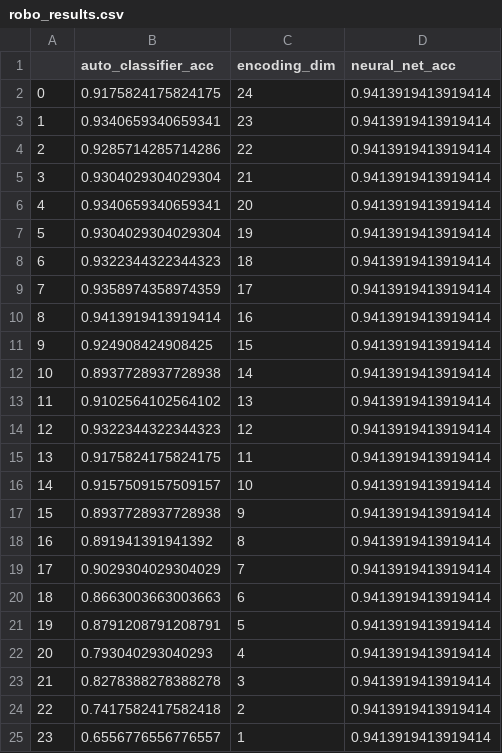
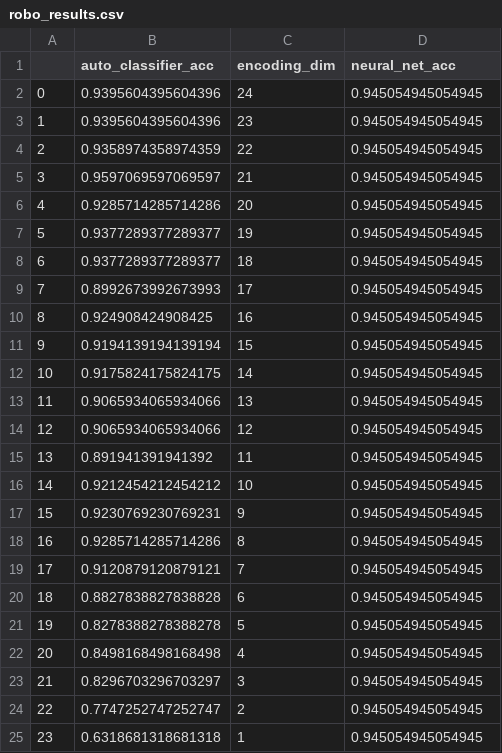
Before and after one commit to philippgrafendorfe/stackedautoencoders, a CSV file: results/robo_results.csv, drawn as a sheet.

Commit message:
tex files, error with training and validation data fixed

```diff
--- a/results/robo_results.csv
+++ b/results/robo_results.csv
@@ -1,25 +1,25 @@
 ,auto_classifier_acc,encoding_dim,neural_net_acc
-0,0.9175824175824175,24,0.9413919413919414
-1,0.9340659340659341,23,0.9413919413919414
-2,0.9285714285714286,22,0.9413919413919414
-3,0.9304029304029304,21,0.9413919413919414
-4,0.9340659340659341,20,0.9413919413919414
-5,0.9304029304029304,19,0.9413919413919414
-6,0.9322344322344323,18,0.9413919413919414
-7,0.9358974358974359,17,0.9413919413919414
-8,0.9413919413919414,16,0.9413919413919414
-9,0.924908424908425,15,0.9413919413919414
-10,0.8937728937728938,14,0.9413919413919414
-11,0.9102564102564102,13,0.9413919413919414
-12,0.9322344322344323,12,0.9413919413919414
-13,0.9175824175824175,11,0.9413919413919414
-14,0.9157509157509157,10,0.9413919413919414
-15,0.8937728937728938,9,0.9413919413919414
-16,0.891941391941392,8,0.9413919413919414
-17,0.9029304029304029,7,0.9413919413919414
-18,0.8663003663003663,6,0.9413919413919414
-19,0.8791208791208791,5,0.9413919413919414
-20,0.793040293040293,4,0.9413919413919414
-21,0.8278388278388278,3,0.9413919413919414
-22,0.7417582417582418,2,0.9413919413919414
-23,0.6556776556776557,1,0.9413919413919414
+0,0.9395604395604396,24,0.945054945054945
+1,0.9395604395604396,23,0.945054945054945
+2,0.9358974358974359,22,0.945054945054945
+3,0.9597069597069597,21,0.945054945054945
+4,0.9285714285714286,20,0.945054945054945
+5,0.9377289377289377,19,0.945054945054945
+6,0.9377289377289377,18,0.945054945054945
+7,0.8992673992673993,17,0.945054945054945
+8,0.924908424908425,16,0.945054945054945
+9,0.9194139194139194,15,0.945054945054945
+10,0.9175824175824175,14,0.945054945054945
+11,0.9065934065934066,13,0.945054945054945
+12,0.9065934065934066,12,0.945054945054945
+13,0.891941391941392,11,0.945054945054945
+14,0.9212454212454212,10,0.945054945054945
+15,0.9230769230769231,9,0.945054945054945
+16,0.9285714285714286,8,0.945054945054945
+17,0.9120879120879121,7,0.945054945054945
+18,0.8827838827838828,6,0.945054945054945
+19,0.8278388278388278,5,0.945054945054945
+20,0.8498168498168498,4,0.945054945054945
+21,0.8296703296703297,3,0.945054945054945
+22,0.7747252747252747,2,0.945054945054945
+23,0.6318681318681318,1,0.945054945054945
```
Also changed, not shown: 24 other files.
